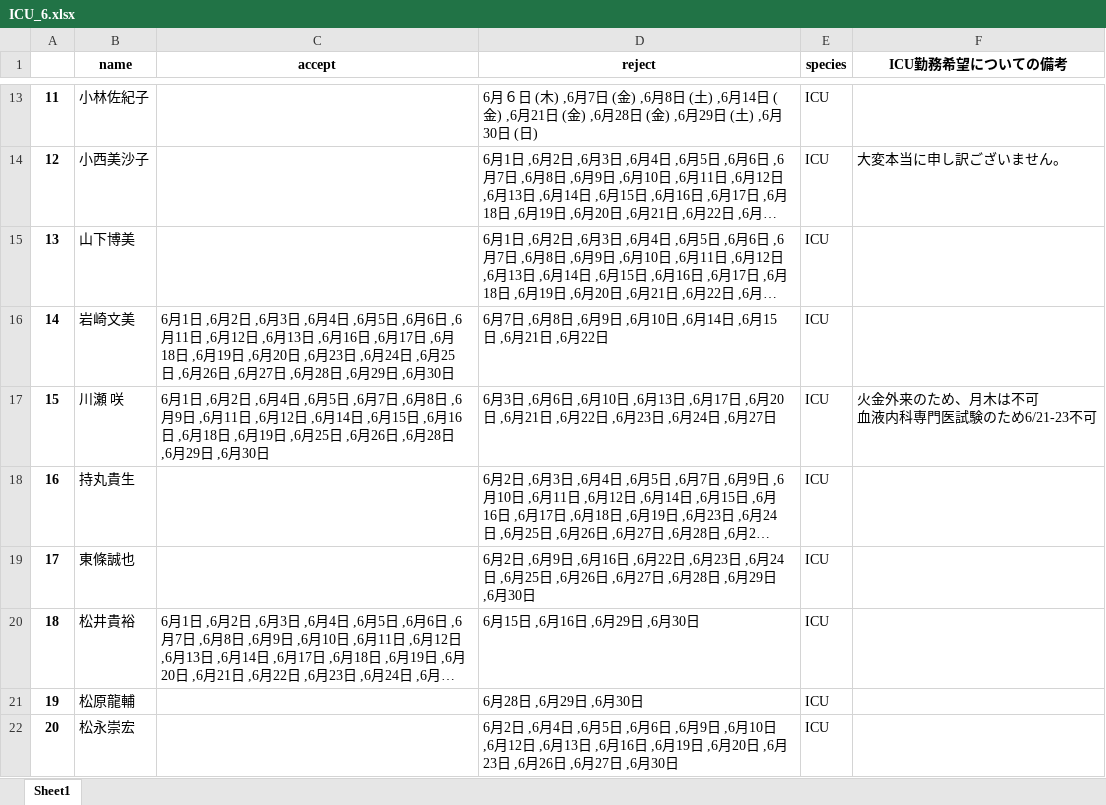
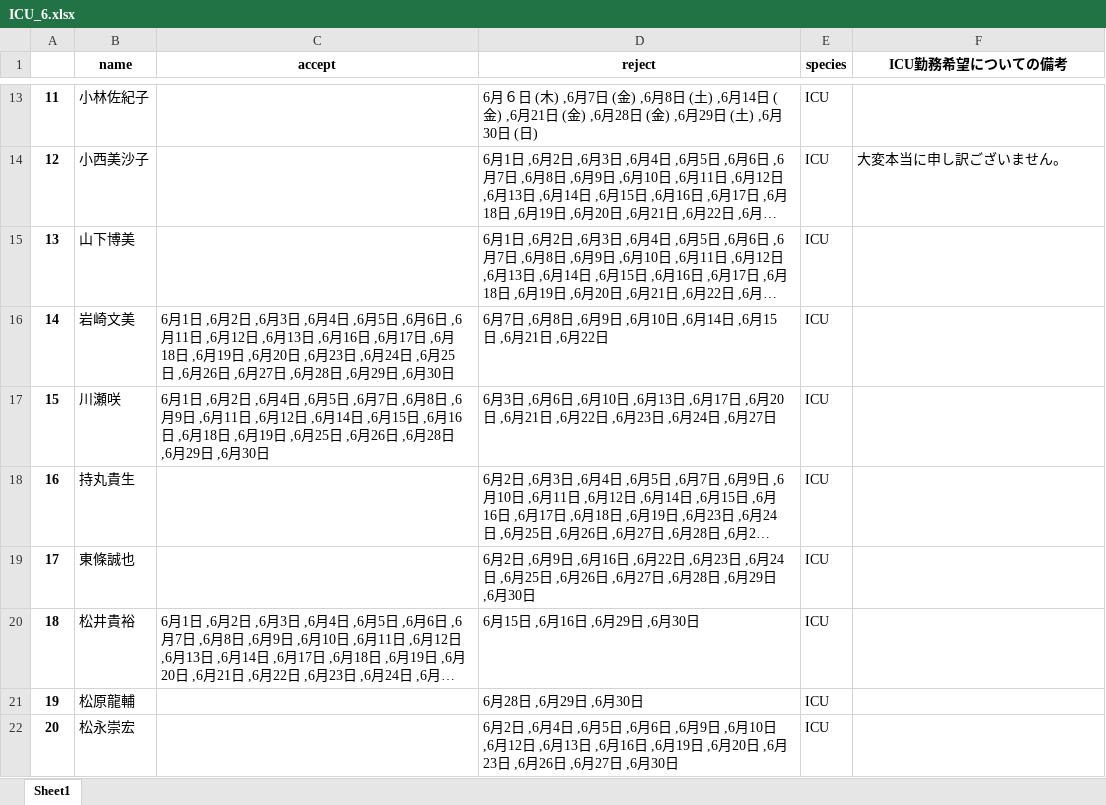
Before and after one commit to figarofuga/Shift-make, an Excel workbook: ICU_6.xlsx, sheet Sheet1, drawn as a sheet; only a part is shown, gaps mark what is left out; long unchanged cells end in …; values as stored, in another font and other column widths than the file's, no borders; ↵ is a line break in a cell; the diff covers the shown part only; the diff names each change by its address in the sheet, - before the commit and + after, or states it on an @@ line.

```diff
--- a/ICU_6.xlsx (sheet Sheet1)
+++ b/ICU_6.xlsx (sheet Sheet1)
-B17 (name): 川瀬 咲
+B17 (name): 川瀬咲
-F17 (ICU勤務希望についての備考): 火金外来のため、月木は不可 ↵ 血液内科専門医試験のため6/21-23不可
+F17 (ICU勤務希望についての備考): (empty)
```
Also changed, not shown: 20 edited cells elsewhere in this sheet, ichijikyu_6.xlsx, tochoku_6.xlsx, 4 other files.
